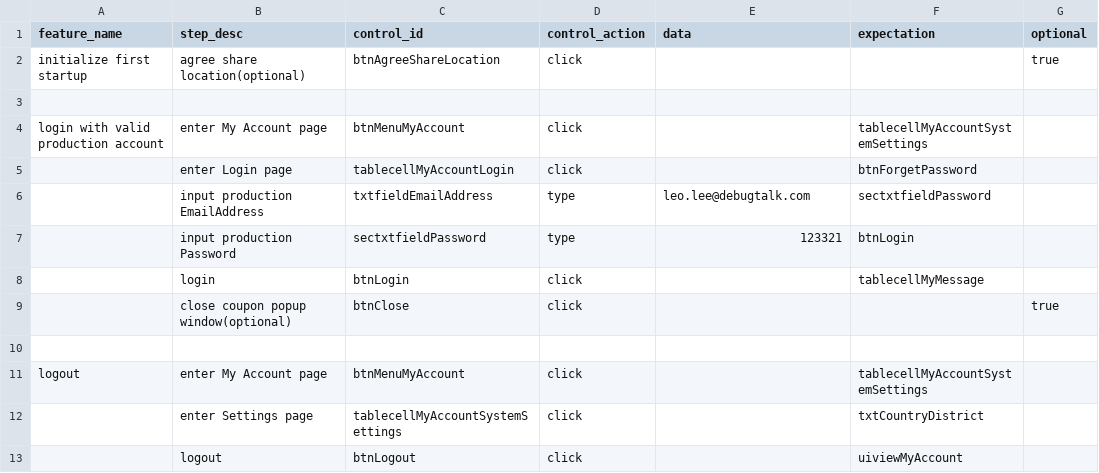
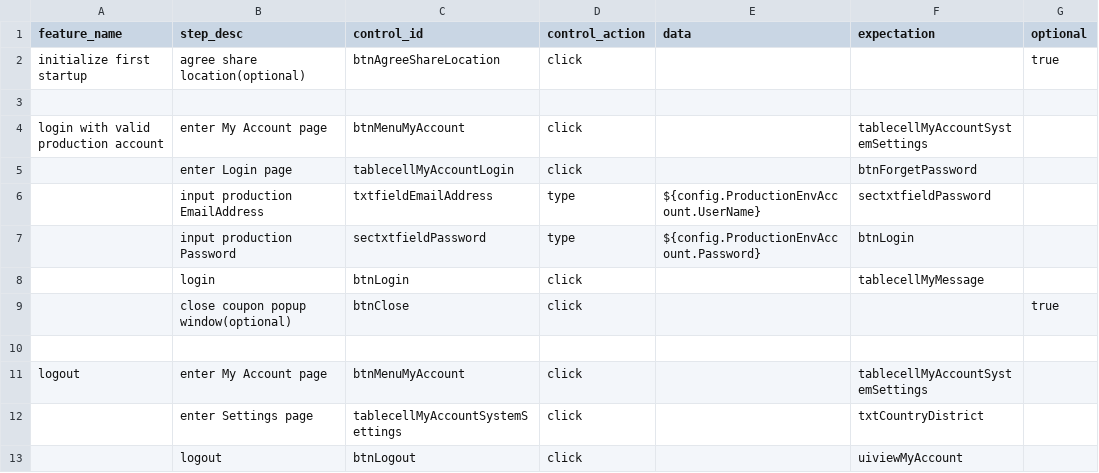
Before and after one commit to debugtalk/AppiumBooster, a CSV file: ios/testcases/login_and_logout.csv, drawn as a sheet.

```diff
--- a/ios/testcases/login_and_logout.csv
+++ b/ios/testcases/login_and_logout.csv
@@ -5,4 +5,4 @@ login with valid production account,enter My Account page,btnMenuMyAccount,click
 ,enter Login page,tablecellMyAccountLogin,click,,btnForgetPassword,
-,input production EmailAddress,txtfieldEmailAddress,type,leo.lee@debugtalk.com,sectxtfieldPassword,
-,input production Password,sectxtfieldPassword,type,123321,btnLogin,
+,input production EmailAddress,txtfieldEmailAddress,type,${config.ProductionEnvAccount.UserName},sectxtfieldPassword,
+,input production Password,sectxtfieldPassword,type,${config.ProductionEnvAccount.Password},btnLogin,
 ,login,btnLogin,click,,tablecellMyMessage,
```
Also changed, not shown: 3 other files.
